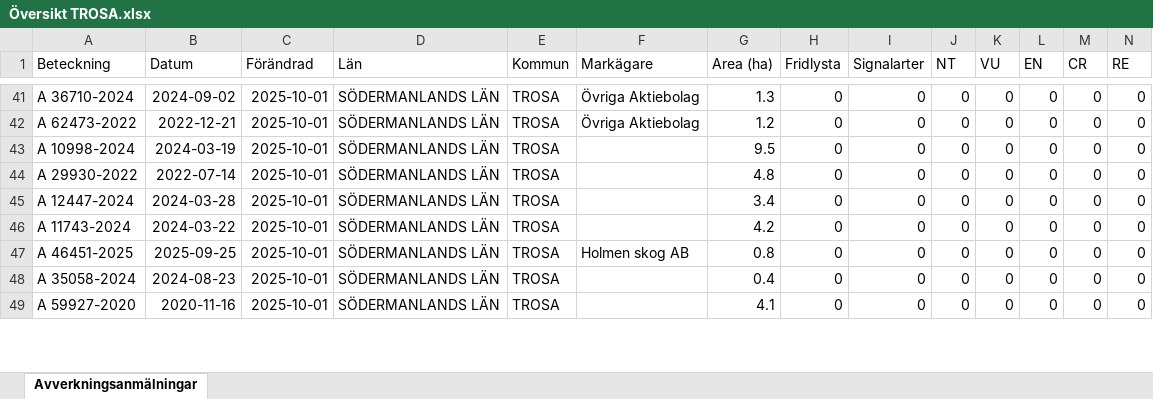
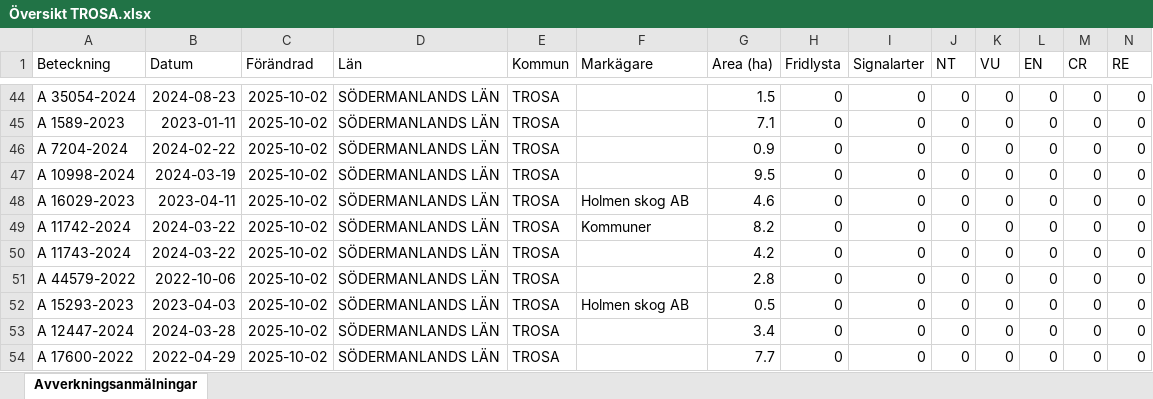
Before and after one commit to klasma/Logging_0488, an Excel workbook: Översikt TROSA.xlsx, sheet Avverkningsanmälningar, drawn as a sheet; only a part is shown, gaps mark what is left out; values as stored, in another font and other column widths than the file's, no borders; addresses are those after the commit; rows hold the shown columns only; the diff covers the shown part only; the diff names each change by its address in the sheet, - before the commit and + after, or states it on an @@ line.

```diff
--- a/Översikt TROSA.xlsx (sheet Avverkningsanmälningar)
+++ b/Översikt TROSA.xlsx (sheet Avverkningsanmälningar)
-A44 (Beteckning): A 36710-2024
+A44 (Beteckning): A 35054-2024
-B44 (Datum): 2024-09-02
+B44 (Datum): 2024-08-23
-C44 (Förändrad): 2025-10-01
+C44 (Förändrad): 2025-10-02
-F44 (Markägare): Övriga Aktiebolag
+F44 (Markägare): (empty)
-G44 (Area (ha)): 1.3
+G44 (Area (ha)): 1.5
+row 45: A 1589-2023 | 2023-01-11 | 2025-10-02 | SÖDERMANLANDS LÄN | TROSA |  | 7.1 | 0 | 0 | 0 | 0 | 0 | 0 | 0
-A46 (Beteckning): A 62473-2022
+A46 (Beteckning): A 7204-2024
-B46 (Datum): 2022-12-21
+B46 (Datum): 2024-02-22
-C46:C50 (Förändrad): 2025-10-01
+C46:C50 (Förändrad): 2025-10-02
-F46 (Markägare): Övriga Aktiebolag
+F46 (Markägare): (empty)
-G46 (Area (ha)): 1.2
+G46 (Area (ha)): 0.9
-A48 (Beteckning): A 29930-2022
+A48 (Beteckning): A 16029-2023
-B48 (Datum): 2022-07-14
+B48 (Datum): 2023-04-11
-F48 (Markägare): (empty)
+F48 (Markägare): Holmen skog AB
-G48 (Area (ha)): 4.8
+G48 (Area (ha)): 4.6
-A49 (Beteckning): A 12447-2024
+A49 (Beteckning): A 11742-2024
-B49 (Datum): 2024-03-28
+B49 (Datum): 2024-03-22
-F49 (Markägare): (empty)
+F49 (Markägare): Kommuner
-G49 (Area (ha)): 3.4
+G49 (Area (ha)): 8.2
+row 51: A 44579-2022 | 2022-10-06 | 2025-10-02 | SÖDERMANLANDS LÄN | TROSA |  | 2.8 | 0 | 0 | 0 | 0 | 0 | 0 | 0
-A52 (Beteckning): A 46451-2025
+A52 (Beteckning): A 15293-2023
-B52 (Datum): 2025-09-25
+B52 (Datum): 2023-04-03
-C52:C54 (Förändrad): 2025-10-01
+C52:C54 (Förändrad): 2025-10-02
-G52 (Area (ha)): 0.8
+G52 (Area (ha)): 0.5
-A53 (Beteckning): A 35058-2024
+A53 (Beteckning): A 12447-2024
-B53 (Datum): 2024-08-23
+B53 (Datum): 2024-03-28
-G53 (Area (ha)): 0.4
+G53 (Area (ha)): 3.4
-A54 (Beteckning): A 59927-2020
+A54 (Beteckning): A 17600-2022
-B54 (Datum): 2020-11-16
+B54 (Datum): 2022-04-29
-G54 (Area (ha)): 4.1
+G54 (Area (ha)): 7.7
```
Also changed, not shown: 11 added rows, 12 removed rows and 133 edited cells elsewhere in this sheet, artfynd/A 13760-2022 artfynd.xlsx, artfynd/A 48791-2024 artfynd.xlsx, 49 other files.
